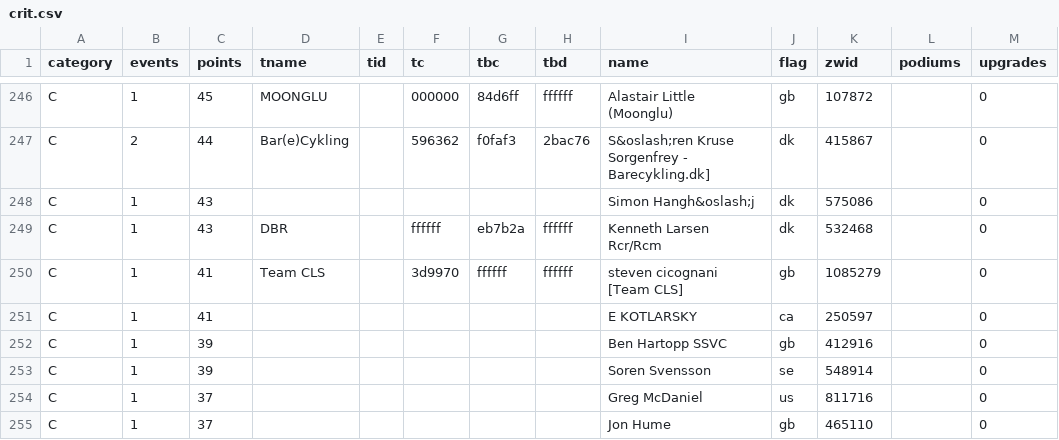
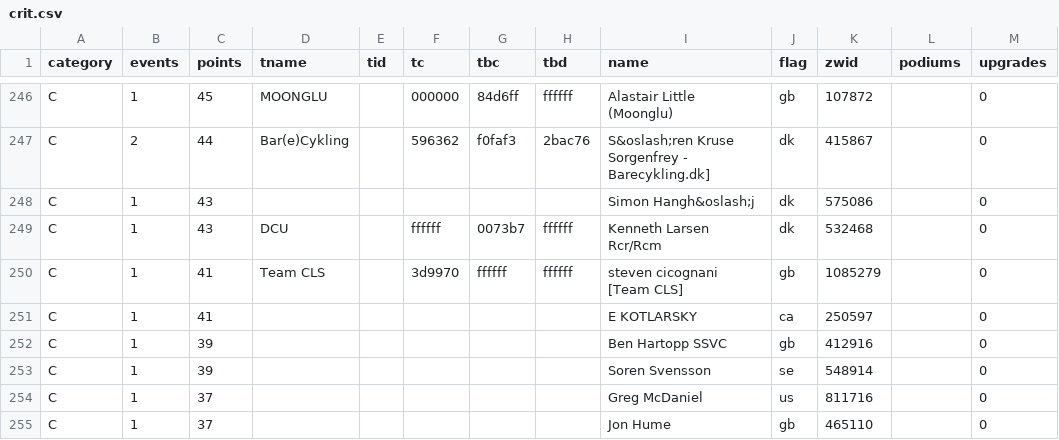
Before and after one commit to jessicah/boltrace.team, a CSV file: _data/2020/series_1/crit.csv, drawn as a sheet; only a part is shown, gaps mark what is left out.

Commit message:
Automatically update league tables: BRT Criterium Racing League

```diff
--- a/_data/2020/series_1/crit.csv
+++ b/_data/2020/series_1/crit.csv
@@ -248,3 +248,3 @@ C,2,44,Bar(e)Cykling,,596362,f0faf3,2bac76,S&oslash;ren Kruse Sorgenfrey - Barec
 C,1,43,,,,,,Simon Hangh&oslash;j,dk,575086,,0
-C,1,43,DBR,,ffffff,eb7b2a,ffffff,Kenneth Larsen Rcr/Rcm,dk,532468,,0
+C,1,43,DCU,,ffffff,0073b7,ffffff,Kenneth Larsen Rcr/Rcm,dk,532468,,0
 C,1,41,Team CLS,,3d9970,ffffff,ffffff,steven cicognani [Team CLS],gb,1085279,,0
```
Also changed, not shown: _data/2020/series_1/critteam.csv, 2 other files.
